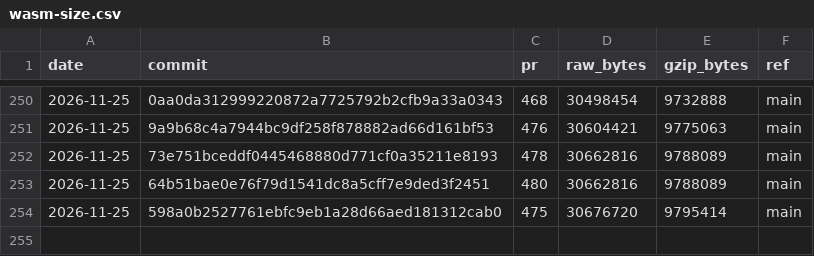
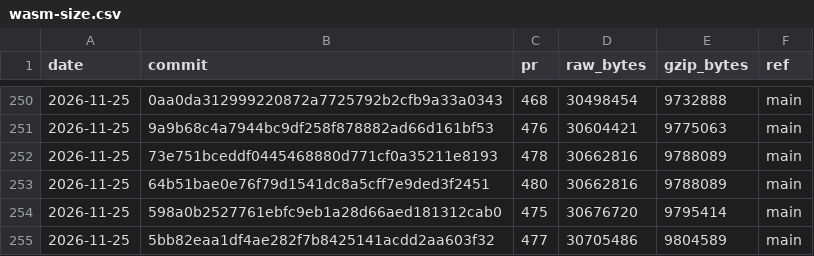
Before and after one commit to curvyo/curvyo, a CSV file: wasm-size.csv, drawn as a sheet; only a part is shown, gaps mark what is left out.

```diff
--- a/wasm-size.csv
+++ b/wasm-size.csv
@@ -254 +254,2 @@ date,commit,pr,raw_bytes,gzip_bytes,ref
 2026-11-25,598a0b2527761ebfc9eb1a28d66aed181312cab0,475,30676720,9795414,main
+2026-11-25,5bb82eaa1df4ae282f7b8425141acdd2aa603f32,477,30705486,9804589,main
```
Also changed, not shown: 2 other files.
